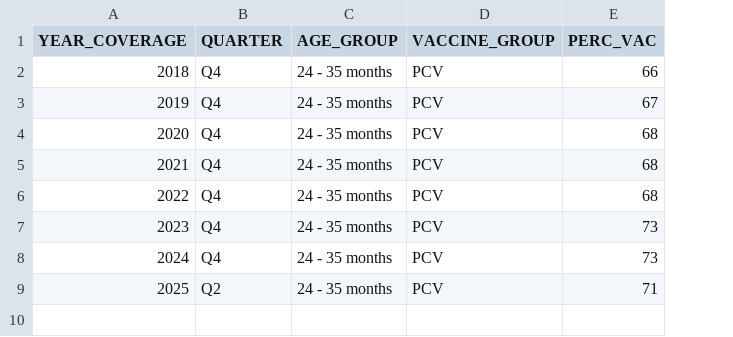
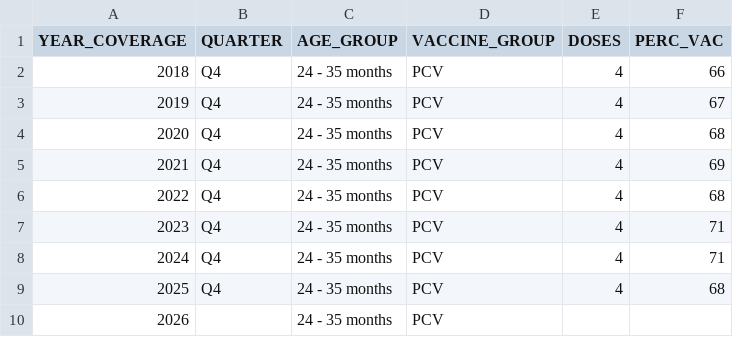
Before and after one commit to nychealth/Immunization-data-dev, a CSV file: visualizations/PCV_trends_24_35mo.csv, drawn as a sheet; removed rows and columns are numbered as before the commit, all else as after; the diff names each change by its address in the sheet, - before the commit and + after, or states it on an @@ line.

```diff
--- a/visualizations/PCV_trends_24_35mo.csv
+++ b/visualizations/PCV_trends_24_35mo.csv
+column E (DOSES), rows 2-4: all 4; row 6: 4; row 9: 4
+row 5: 2021 | Q4 | 24 - 35 months | PCV | 4 | 69
@@ column A (YEAR_COVERAGE) renumbered between rows 6 and 10 @@
+row 7: 2023 | Q4 | 24 - 35 months | PCV | 4 | 71
+row 8: 2024 | Q4 | 24 - 35 months | PCV | 4 | 71
-B10 (QUARTER): Q4
+B10 (QUARTER): (empty)
-F10 (PERC_VAC): 73
+F10 (PERC_VAC): (empty)
-row 8: 2024 | Q4 | 24 - 35 months | PCV | 73
-row 9: 2025 | Q2 | 24 - 35 months | PCV | 71
```
Also changed, not shown: visualizations/PCV_borough_24_35mo_2025_Q2.csv, visualizations/PCV_demo_24_35mo.csv, 19 other files.
